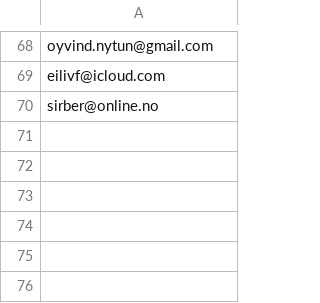
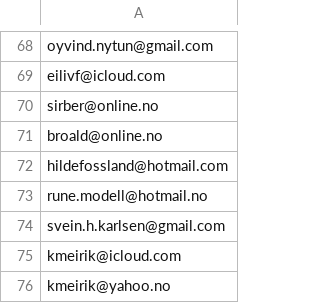
Before and after one commit to areeriks1/Test, a CSV file: unntak.csv, drawn as a sheet; only a part is shown, gaps mark what is left out.

Commit message:
Update unntak.csv

```diff
--- a/unntak.csv
+++ b/unntak.csv
@@ -70 +70,7 @@ eilivf@icloud.com
 sirber@online.no
+broald@online.no
+hildefossland@hotmail.com
+rune.modell@hotmail.no
+svein.h.karlsen@gmail.com
+kmeirik@icloud.com
+kmeirik@yahoo.no
```
